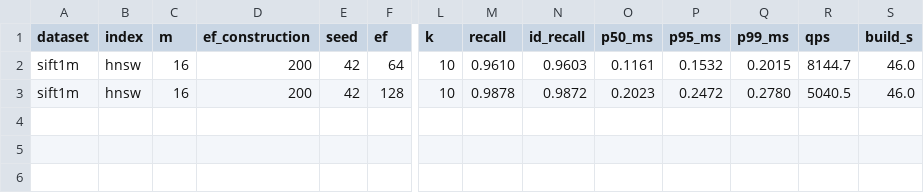
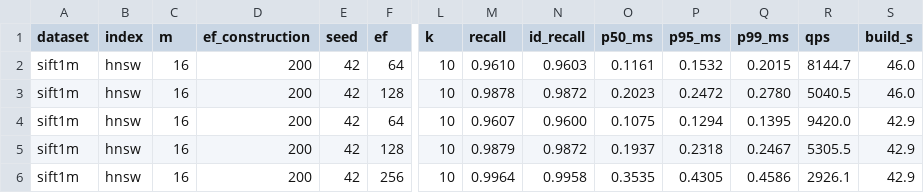
Before and after one commit to devang47/Nearpoint-DB, a CSV file: docs/results/sift1m-hnsw.csv, drawn as a sheet; only a part is shown, gaps mark what is left out; rows hold the shown columns only; the diff names each change by its address in the sheet, - before the commit and + after, or states it on an @@ line.

```diff
--- a/docs/results/sift1m-hnsw.csv
+++ b/docs/results/sift1m-hnsw.csv
+row 4: sift1m | hnsw | 16 | 200 | 42 | 64 | 10 | 0.9607 | 0.9600 | 0.1075 | 0.1294 | 0.1395 | 9420.0 | 42.9
+row 5: sift1m | hnsw | 16 | 200 | 42 | 128 | 10 | 0.9879 | 0.9872 | 0.1937 | 0.2318 | 0.2467 | 5305.5 | 42.9
+row 6: sift1m | hnsw | 16 | 200 | 42 | 256 | 10 | 0.9964 | 0.9958 | 0.3535 | 0.4305 | 0.4586 | 2926.1 | 42.9
```
Also changed, not shown: docs/results/bigann10m-hnsw.csv, 5 other files.
